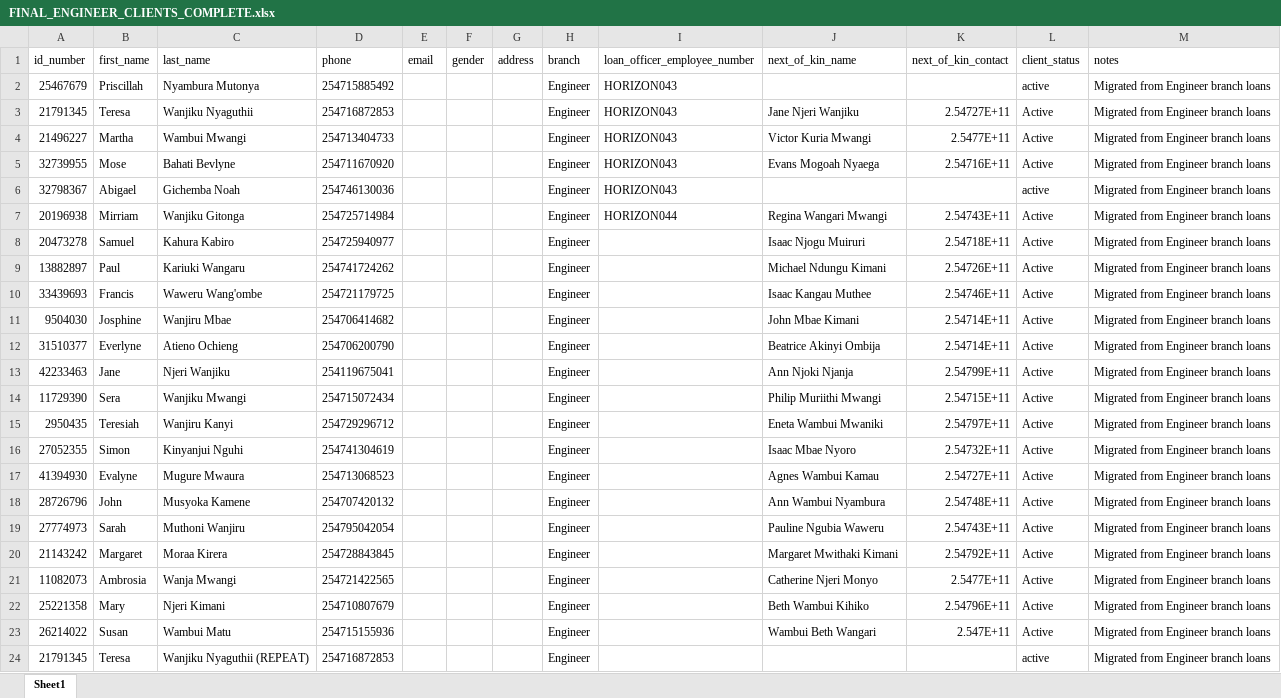
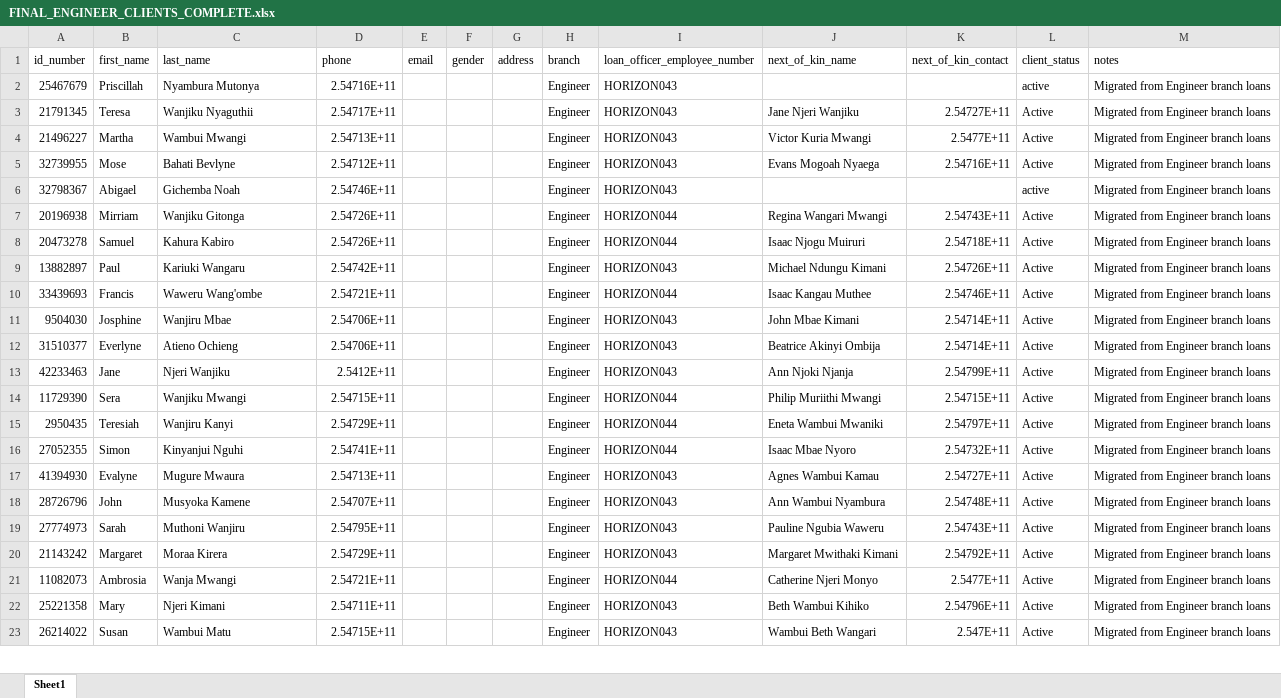
Before and after one commit to botfelixmburson-hacker/horizon-data, an Excel workbook: draft/FINAL_ENGINEER_CLIENTS_COMPLETE.xlsx, sheet Sheet1, drawn as a sheet; only a part is shown; values as stored, in another font and other column widths than the file's, no borders; the diff covers the shown part only; the diff names each change by its address in the sheet, - before the commit and + after, or states it on an @@ line.

```diff
--- a/draft/FINAL_ENGINEER_CLIENTS_COMPLETE.xlsx (sheet Sheet1)
+++ b/draft/FINAL_ENGINEER_CLIENTS_COMPLETE.xlsx (sheet Sheet1)
-D2 (phone): 254715885492
+D2 (phone): 2.54716E+11
-D3 (phone): 254716872853
+D3 (phone): 2.54717E+11
-D4 (phone): 254713404733
+D4 (phone): 2.54713E+11
-D5 (phone): 254711670920
+D5 (phone): 2.54712E+11
-D6 (phone): 254746130036
+D6 (phone): 2.54746E+11
-D7 (phone): 254725714984
+D7 (phone): 2.54726E+11
-D8 (phone): 254725940977
+D8 (phone): 2.54726E+11
-I8 (loan_officer_employee_number): (empty)
+I8 (loan_officer_employee_number): HORIZON044
-D9 (phone): 254741724262
+D9 (phone): 2.54742E+11
-I9 (loan_officer_employee_number): (empty)
+I9 (loan_officer_employee_number): HORIZON043
-D10 (phone): 254721179725
+D10 (phone): 2.54721E+11
-I10 (loan_officer_employee_number): (empty)
+I10 (loan_officer_employee_number): HORIZON044
-D11 (phone): 254706414682
+D11 (phone): 2.54706E+11
-I11:I13 (loan_officer_employee_number): (empty)
+I11:I13 (loan_officer_employee_number): HORIZON043
-D12 (phone): 254706200790
+D12 (phone): 2.54706E+11
-D13 (phone): 254119675041
+D13 (phone): 2.5412E+11
-D14 (phone): 254715072434
+D14 (phone): 2.54715E+11
-I14:I16 (loan_officer_employee_number): (empty)
+I14:I16 (loan_officer_employee_number): HORIZON044
-D15 (phone): 254729296712
+D15 (phone): 2.54729E+11
-D16 (phone): 254741304619
+D16 (phone): 2.54741E+11
-D17 (phone): 254713068523
+D17 (phone): 2.54713E+11
-I17:I20 (loan_officer_employee_number): (empty)
+I17:I20 (loan_officer_employee_number): HORIZON043
-D18 (phone): 254707420132
+D18 (phone): 2.54707E+11
-D19 (phone): 254795042054
+D19 (phone): 2.54795E+11
-D20 (phone): 254728843845
+D20 (phone): 2.54729E+11
-D21 (phone): 254721422565
+D21 (phone): 2.54721E+11
-I21 (loan_officer_employee_number): (empty)
+I21 (loan_officer_employee_number): HORIZON044
-D22 (phone): 254710807679
+D22 (phone): 2.54711E+11
-I22:I23 (loan_officer_employee_number): (empty)
+I22:I23 (loan_officer_employee_number): HORIZON043
-D23 (phone): 254715155936
+D23 (phone): 2.54715E+11
-row 24: 21791345 | Teresa | Wanjiku Nyaguthii (REPEAT) | 254716872853 |  |  |  | Engineer |  |  |  | active | Migrated from Engineer branch loans
```
Also changed, not shown: 4 removed rows and 60 edited cells elsewhere in this sheet, complete/FINAL_NYAHURURU_LOANS_COMPLETE.xlsx, 9 other files.
